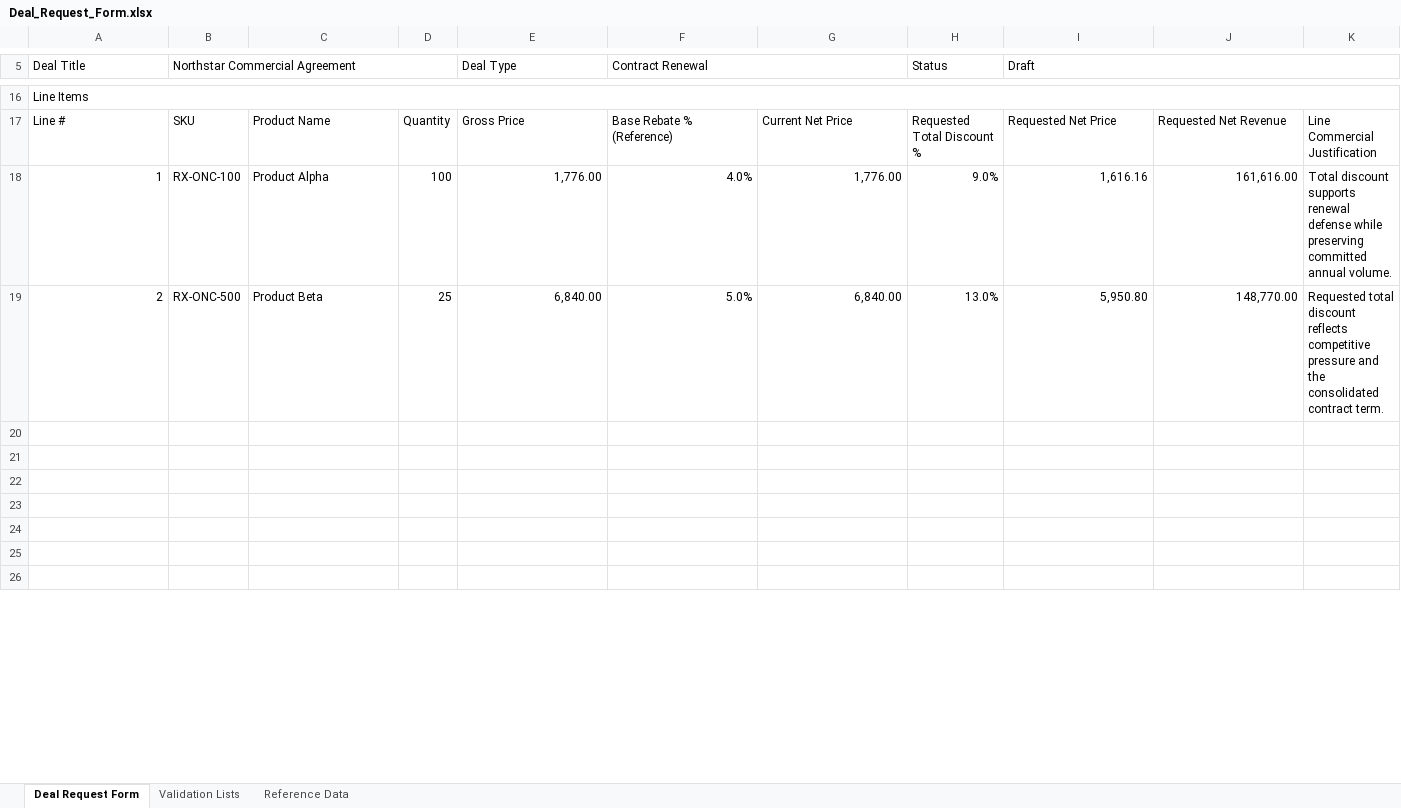
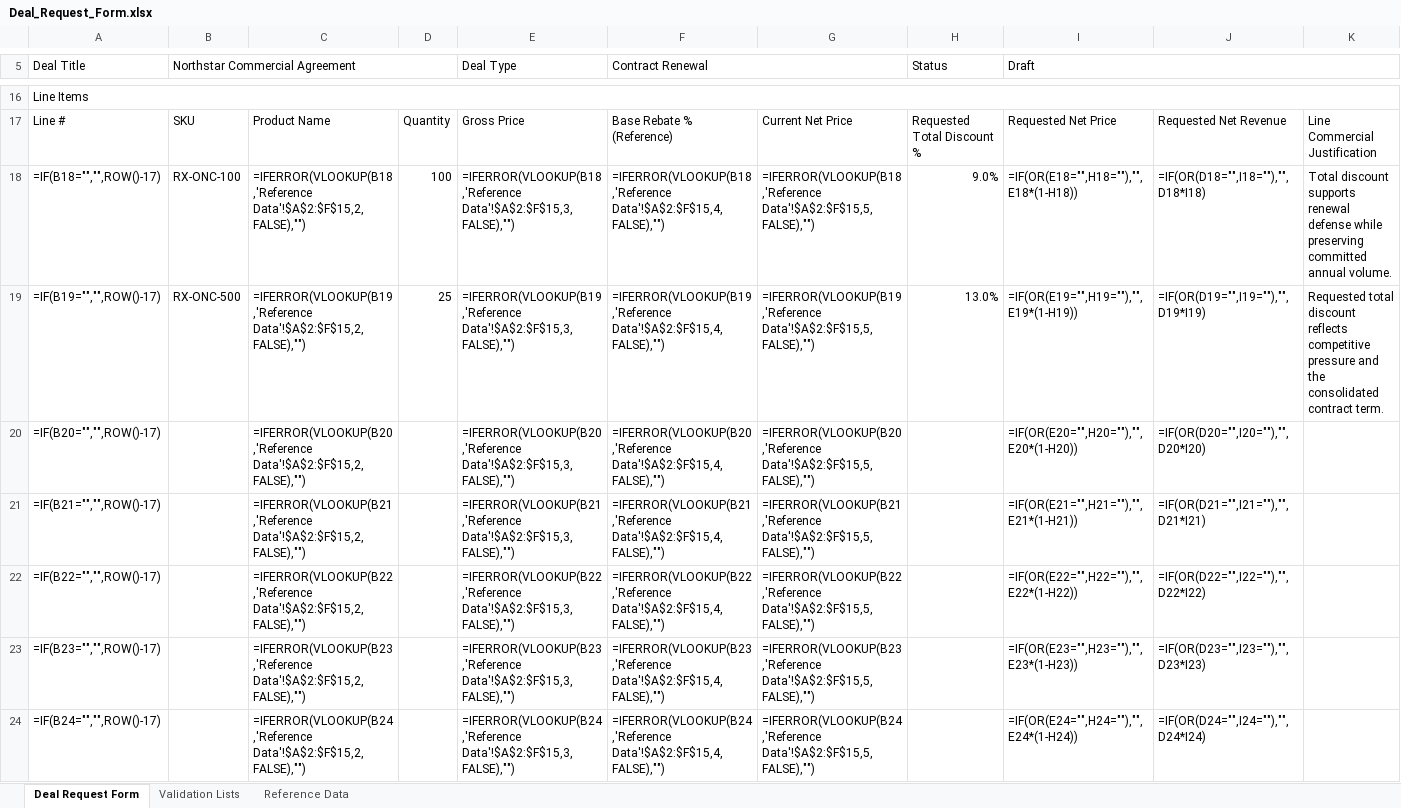
Before and after one commit to savchukks-lab/ai-process-excellence, an Excel workbook: demo-data/Deal_Request_Form.xlsx, sheet Deal Request Form, drawn as a sheet; only a part is shown, gaps mark what is left out; values as stored, in another font and other column widths than the file's, no cell formats; formulas without a stored value are shown as written; table styles not drawn; removed rows and columns are numbered as before the commit, all else as after; the diff covers the shown part only; the diff names each change by its address in the sheet, - before the commit and + after, or states it on an @@ line.

```diff
--- a/demo-data/Deal_Request_Form.xlsx (sheet Deal Request Form)
+++ b/demo-data/Deal_Request_Form.xlsx (sheet Deal Request Form)
-row 18: 1 | RX-ONC-100 | Product Alpha | 100 | 1,776.00 | 4.0% | 1,776.00 | 9.0% | 1,616.16 | 161,616.00 | Total discount supports renewal defense while preserving committed annual volume.
-row 19: 2 | RX-ONC-500 | Product Beta | 25 | 6,840.00 | 5.0% | 6,840.00 | 13.0% | 5,950.80 | 148,770.00 | Requested total discount reflects competitive pressure and the consolidated contract term.
-row 18: (empty)
+row 18: =IF(B18="","",ROW()-17) | RX-ONC-100 | =IFERROR(VLOOKUP(B18,'Reference Data'!$A$2:$F$15,2,FALSE),"") | 100 | =IFERROR(VLOOKUP(B18,'Reference Data'!$A$2:$F$15,3,FALSE),"") | =IFERROR(VLOOKUP(B18,'Reference Data'!$A$2:$F$15,4,FALSE),"") | =IFERROR(VLOOKUP(B18,'Reference Data'!$A$2:$F$15,5,FALSE),"") | 9.0% | =IF(OR(E18="",H18=""),"",E18*(1-H18)) | =IF(OR(D18="",I18=""),"",D18*I18) | Total discount supports renewal defense while preserving committed annual volume.
-row 19: (empty)
+row 19: =IF(B19="","",ROW()-17) | RX-ONC-500 | =IFERROR(VLOOKUP(B19,'Reference Data'!$A$2:$F$15,2,FALSE),"") | 25 | =IFERROR(VLOOKUP(B19,'Reference Data'!$A$2:$F$15,3,FALSE),"") | =IFERROR(VLOOKUP(B19,'Reference Data'!$A$2:$F$15,4,FALSE),"") | =IFERROR(VLOOKUP(B19,'Reference Data'!$A$2:$F$15,5,FALSE),"") | 13.0% | =IF(OR(E19="",H19=""),"",E19*(1-H19)) | =IF(OR(D19="",I19=""),"",D19*I19) | Requested total discount reflects competitive pressure and the consolidated contract term.
-row 20: (empty)
+row 20: =IF(B20="","",ROW()-17) |  | =IFERROR(VLOOKUP(B20,'Reference Data'!$A$2:$F$15,2,FALSE),"") |  | =IFERROR(VLOOKUP(B20,'Reference Data'!$A$2:$F$15,3,FALSE),"") | =IFERROR(VLOOKUP(B20,'Reference Data'!$A$2:$F$15,4,FALSE),"") | =IFERROR(VLOOKUP(B20,'Reference Data'!$A$2:$F$15,5,FALSE),"") |  | =IF(OR(E20="",H20=""),"",E20*(1-H20)) | =IF(OR(D20="",I20=""),"",D20*I20)
-row 21: (empty)
+row 21: =IF(B21="","",ROW()-17) |  | =IFERROR(VLOOKUP(B21,'Reference Data'!$A$2:$F$15,2,FALSE),"") |  | =IFERROR(VLOOKUP(B21,'Reference Data'!$A$2:$F$15,3,FALSE),"") | =IFERROR(VLOOKUP(B21,'Reference Data'!$A$2:$F$15,4,FALSE),"") | =IFERROR(VLOOKUP(B21,'Reference Data'!$A$2:$F$15,5,FALSE),"") |  | =IF(OR(E21="",H21=""),"",E21*(1-H21)) | =IF(OR(D21="",I21=""),"",D21*I21)
-row 22: (empty)
+row 22: =IF(B22="","",ROW()-17) |  | =IFERROR(VLOOKUP(B22,'Reference Data'!$A$2:$F$15,2,FALSE),"") |  | =IFERROR(VLOOKUP(B22,'Reference Data'!$A$2:$F$15,3,FALSE),"") | =IFERROR(VLOOKUP(B22,'Reference Data'!$A$2:$F$15,4,FALSE),"") | =IFERROR(VLOOKUP(B22,'Reference Data'!$A$2:$F$15,5,FALSE),"") |  | =IF(OR(E22="",H22=""),"",E22*(1-H22)) | =IF(OR(D22="",I22=""),"",D22*I22)
-row 23: (empty)
+row 23: =IF(B23="","",ROW()-17) |  | =IFERROR(VLOOKUP(B23,'Reference Data'!$A$2:$F$15,2,FALSE),"") |  | =IFERROR(VLOOKUP(B23,'Reference Data'!$A$2:$F$15,3,FALSE),"") | =IFERROR(VLOOKUP(B23,'Reference Data'!$A$2:$F$15,4,FALSE),"") | =IFERROR(VLOOKUP(B23,'Reference Data'!$A$2:$F$15,5,FALSE),"") |  | =IF(OR(E23="",H23=""),"",E23*(1-H23)) | =IF(OR(D23="",I23=""),"",D23*I23)
-row 24: (empty)
+row 24: =IF(B24="","",ROW()-17) |  | =IFERROR(VLOOKUP(B24,'Reference Data'!$A$2:$F$15,2,FALSE),"") |  | =IFERROR(VLOOKUP(B24,'Reference Data'!$A$2:$F$15,3,FALSE),"") | =IFERROR(VLOOKUP(B24,'Reference Data'!$A$2:$F$15,4,FALSE),"") | =IFERROR(VLOOKUP(B24,'Reference Data'!$A$2:$F$15,5,FALSE),"") |  | =IF(OR(E24="",H24=""),"",E24*(1-H24)) | =IF(OR(D24="",I24=""),"",D24*I24)
```
Also changed, not shown: 2 added rows and 15 edited cells elsewhere in this sheet, sheet Reference Data, sheet Validation Lists, cell formats, demo-data/Approval_Matrix.xlsx, demo-data/Approver_Roster.xlsx, 2 other files.
